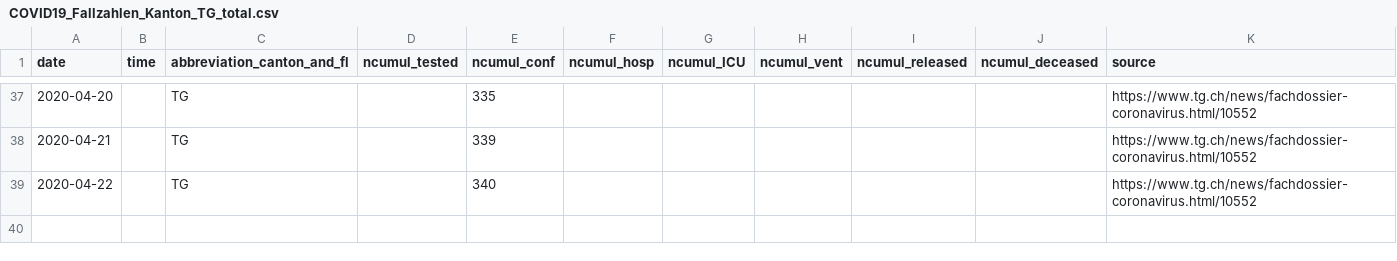
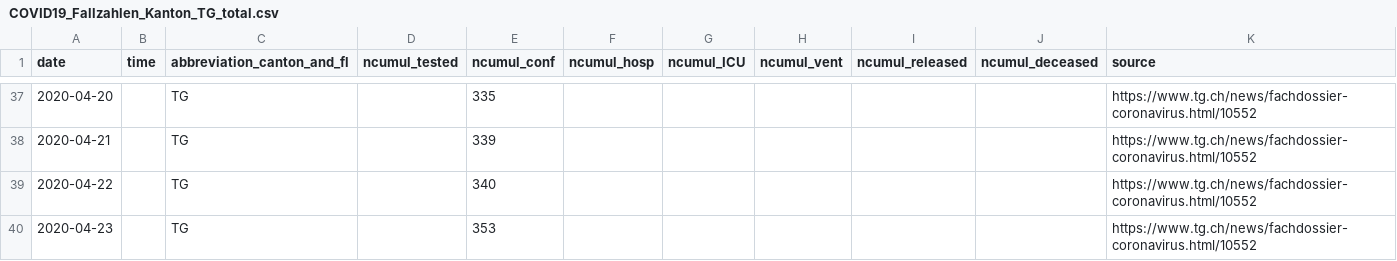
Before and after one commit to ivanek/covid_19, a CSV file: fallzahlen_kanton_total_csv/COVID19_Fallzahlen_Kanton_TG_total.csv, drawn as a sheet; only a part is shown, gaps mark what is left out.

```diff
--- a/fallzahlen_kanton_total_csv/COVID19_Fallzahlen_Kanton_TG_total.csv
+++ b/fallzahlen_kanton_total_csv/COVID19_Fallzahlen_Kanton_TG_total.csv
@@ -39 +39,2 @@ date,time,abbreviation_canton_and_fl,ncumul_tested,ncumul_conf,ncumul_hosp,ncumu
 2020-04-22,"",TG,"",340,"","","","","",https://www.tg.ch/news/fachdossier-coronavirus.html/10552
+2020-04-23,"",TG,,353,,,,,,https://www.tg.ch/news/fachdossier-coronavirus.html/10552
```
